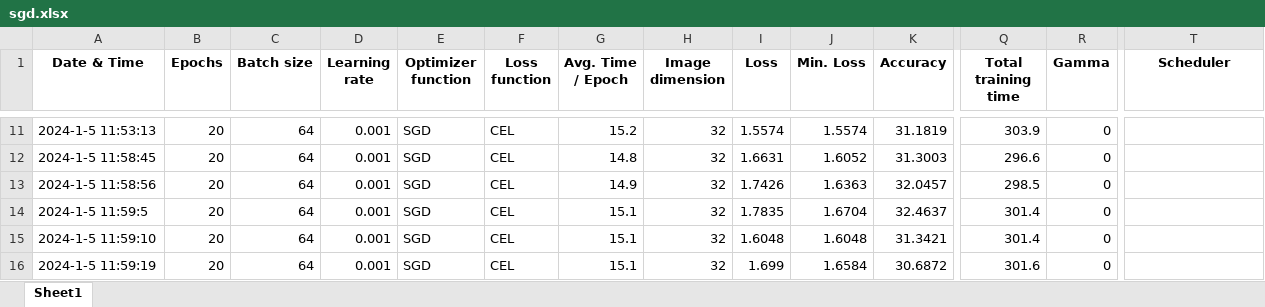
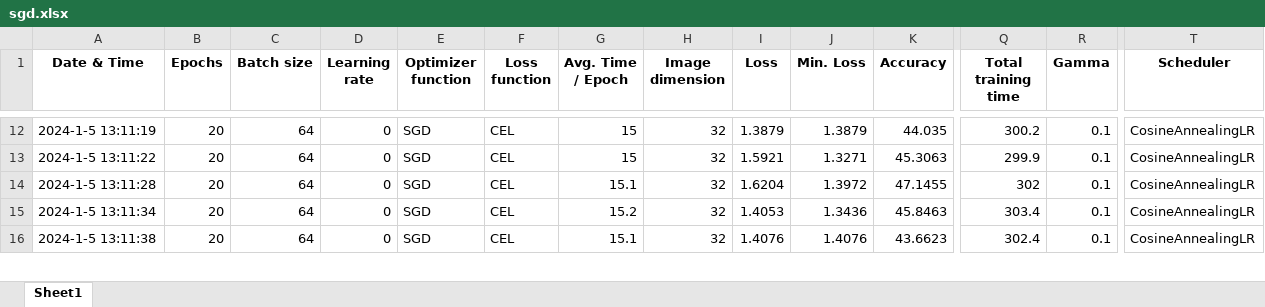
Before and after one commit to Warlour/02461-Exam-Project, an Excel workbook: sgd.xlsx, sheet Sheet1, drawn as a sheet; only a part is shown, gaps mark what is left out; values as stored, in another font and other column widths than the file's, no borders; removed rows and columns are numbered as before the commit, all else as after; rows hold the shown columns only; the diff covers the shown part only; the diff names each change by its address in the sheet, - before the commit and + after, or states it on an @@ line.

```diff
--- a/sgd.xlsx (sheet Sheet1)
+++ b/sgd.xlsx (sheet Sheet1)
-A12 (Date & Time): 2024-1-5 11:53:13
+A12 (Date & Time): 2024-1-5 13:11:19
-D12:D13 (Learning rate): 0.001
+D12:D13 (Learning rate): 0
-G12 (Avg. Time / Epoch): 15.2
+G12 (Avg. Time / Epoch): 15
-I12 (Loss): 1.5574
+I12 (Loss): 1.3879
-J12 (Min. Loss): 1.5574
+J12 (Min. Loss): 1.3879
-K12 (Accuracy): 31.1819
+K12 (Accuracy): 44.035
-Q12 (Total training time): 303.9
+Q12 (Total training time): 300.2
-R12:R13 (Gamma): 0
+R12:R13 (Gamma): 0.1
-T12:T13 (Scheduler): (empty)
+T12:T13 (Scheduler): CosineAnnealingLR
-A13 (Date & Time): 2024-1-5 11:58:45
+A13 (Date & Time): 2024-1-5 13:11:22
-G13 (Avg. Time / Epoch): 14.8
+G13 (Avg. Time / Epoch): 15
-I13 (Loss): 1.6631
+I13 (Loss): 1.5921
-J13 (Min. Loss): 1.6052
+J13 (Min. Loss): 1.3271
-K13 (Accuracy): 31.3003
+K13 (Accuracy): 45.3063
-Q13 (Total training time): 296.6
+Q13 (Total training time): 299.9
-row 13: 2024-1-5 11:58:56 | 20 | 64 | 0.001 | SGD | CEL | 14.9 | 32 | 1.7426 | 1.6363 | 32.0457 | 298.5 | 0
-A14 (Date & Time): 2024-1-5 11:59:5
+A14 (Date & Time): 2024-1-5 13:11:28
-D14:D16 (Learning rate): 0.001
+D14:D16 (Learning rate): 0
-I14 (Loss): 1.7835
+I14 (Loss): 1.6204
-J14 (Min. Loss): 1.6704
+J14 (Min. Loss): 1.3972
-K14 (Accuracy): 32.4637
+K14 (Accuracy): 47.1455
-Q14 (Total training time): 301.4
+Q14 (Total training time): 302
-R14:R16 (Gamma): 0
+R14:R16 (Gamma): 0.1
-T14:T16 (Scheduler): (empty)
+T14:T16 (Scheduler): CosineAnnealingLR
-A15 (Date & Time): 2024-1-5 11:59:10
+A15 (Date & Time): 2024-1-5 13:11:34
-G15 (Avg. Time / Epoch): 15.1
+G15 (Avg. Time / Epoch): 15.2
-I15 (Loss): 1.6048
+I15 (Loss): 1.4053
-J15 (Min. Loss): 1.6048
+J15 (Min. Loss): 1.3436
-K15 (Accuracy): 31.3421
+K15 (Accuracy): 45.8463
-Q15 (Total training time): 301.4
+Q15 (Total training time): 303.4
-A16 (Date & Time): 2024-1-5 11:59:19
+A16 (Date & Time): 2024-1-5 13:11:38
-I16 (Loss): 1.699
+I16 (Loss): 1.4076
-J16 (Min. Loss): 1.6584
+J16 (Min. Loss): 1.4076
-K16 (Accuracy): 30.6872
+K16 (Accuracy): 43.6623
-Q16 (Total training time): 301.6
+Q16 (Total training time): 302.4
```
Also changed, not shown: 2 added rows, 1 removed row and 279 edited cells elsewhere in this sheet, 40 other files.
